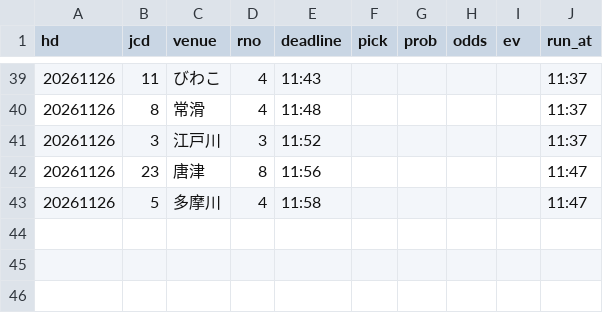
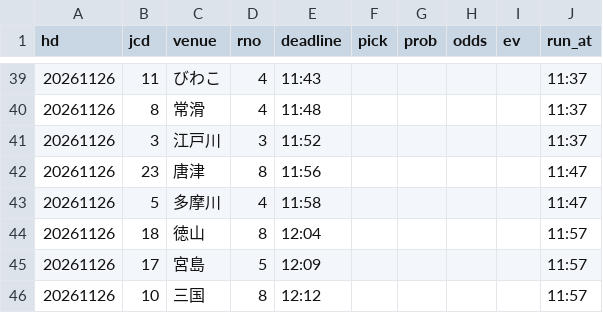
Before and after one commit to pocha2525/boatrace-ai, a CSV file: logs/20261126.csv, drawn as a sheet; only a part is shown, gaps mark what is left out; the diff names each change by its address in the sheet, - before the commit and + after, or states it on an @@ line.

```diff
--- a/logs/20261126.csv
+++ b/logs/20261126.csv
+row 44: 20261126 | 18 | 徳山 | 8 | 12:04 |  |  |  |  | 11:57
+row 45: 20261126 | 17 | 宮島 | 5 | 12:09 |  |  |  |  | 11:57
+row 46: 20261126 | 10 | 三国 | 8 | 12:12 |  |  |  |  | 11:57
```
Also changed, not shown: logs/notify_20261126.csv, logs/results_20261126.csv.
